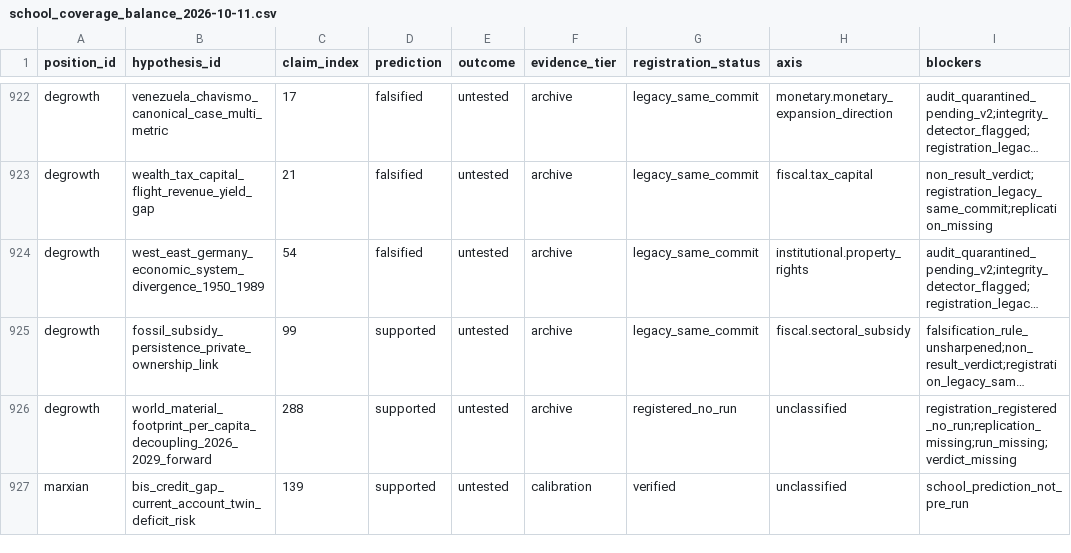
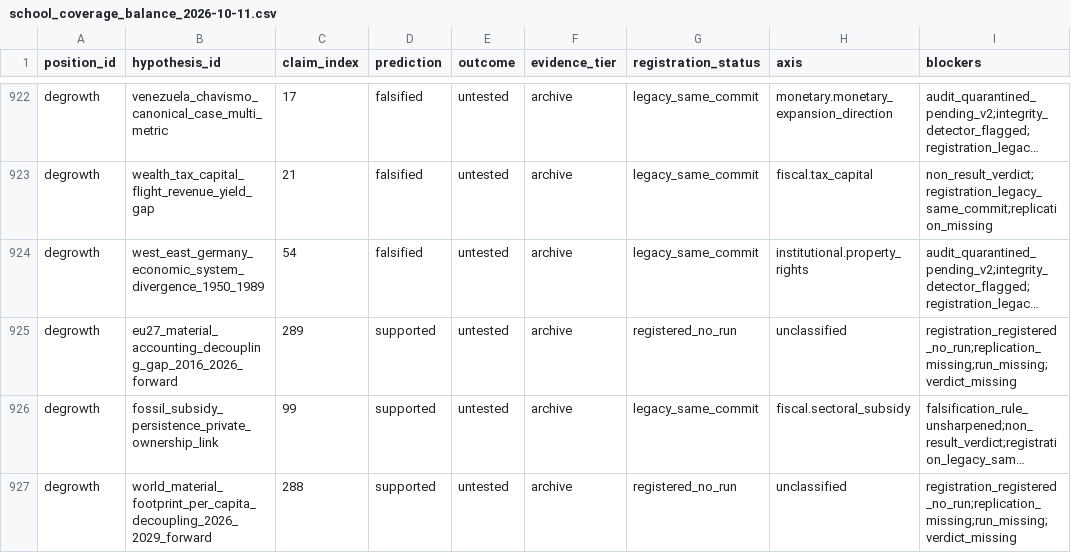
Before and after one commit to iesetorg/ieset-framework, a CSV file: engine/audits/school_coverage_balance_2026-10-11.csv, drawn as a sheet; only a part is shown, gaps mark what is left out; the shorter side is filled out with more unchanged rows; long unchanged cells end in …; the diff names each change by its address in the sheet, - before the commit and + after, or states it on an @@ line.

Commit message:
Reconcile advance scoreboard gates and policy capacity audits

```diff
--- a/engine/audits/school_coverage_balance_2026-10-11.csv
+++ b/engine/audits/school_coverage_balance_2026-10-11.csv
+row 925: degrowth | eu27_material_accounting_decoupling_gap_2016_2026_forward | 289 | supported | untested | archive | registered_no_run | unclassified | registration_registered_no_run;replication_missing;run_missing;verdict_missing
```
Also changed, not shown: 25 other files.
